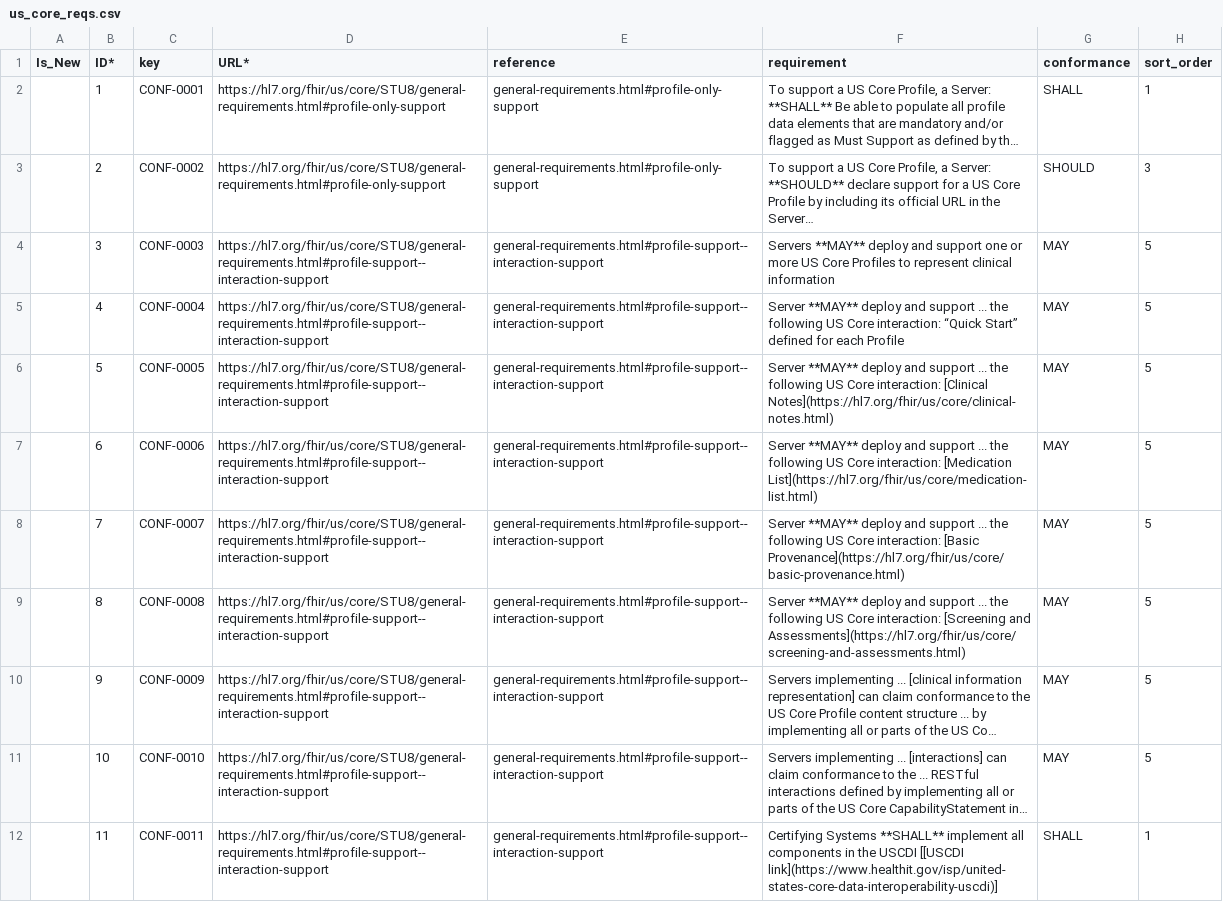
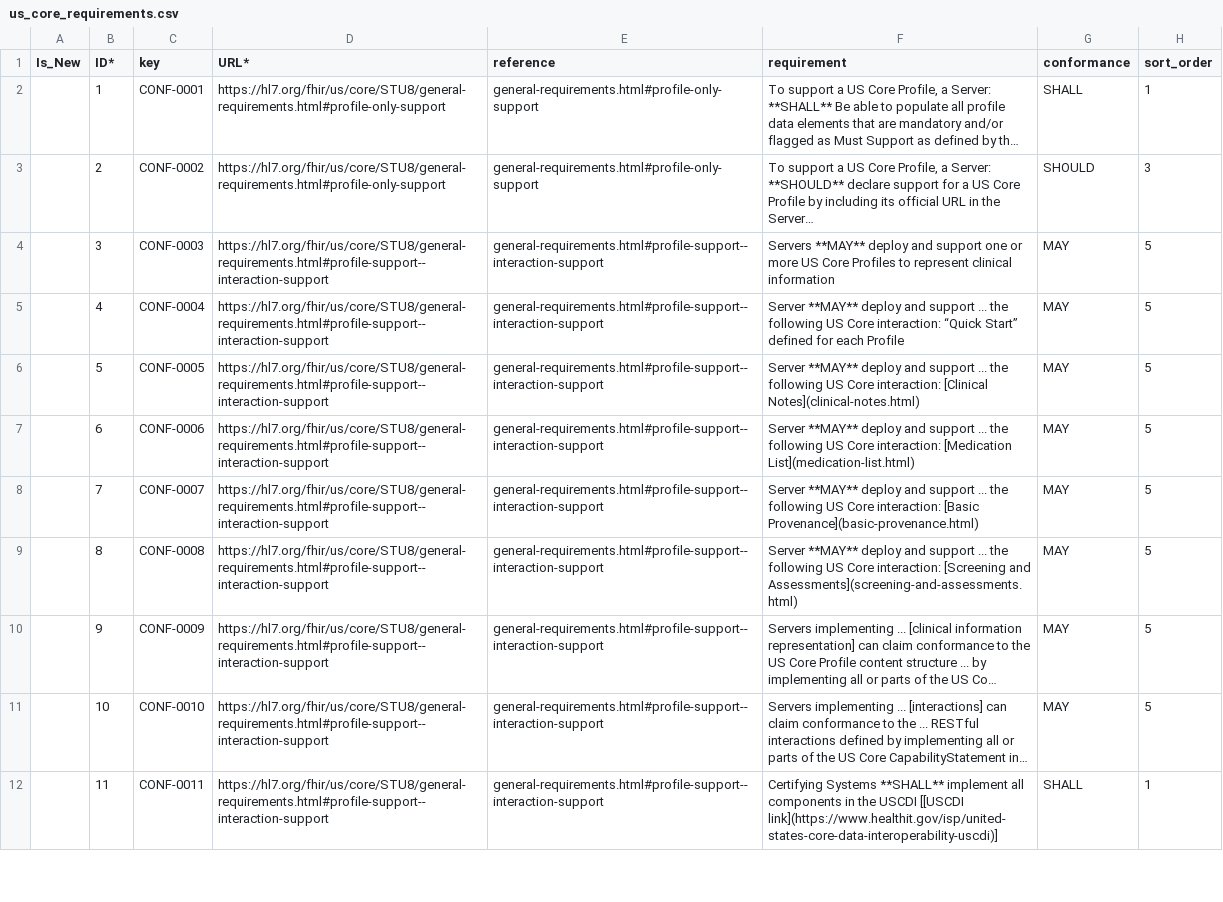
Before and after one commit to HL7/US-Core, a CSV file: input/images/tables/us_core_requirements.csv (was input/data/us_core_reqs.csv), drawn as a sheet; only a part is shown; long unchanged cells end in …; the diff covers the shown part only; the diff names each change by its address in the sheet, - before the commit and + after, or states it on an @@ line.

Commit message:
Add client query requirements for the USCDI Device Order and Nutrition Order data elements
Add a SHOULD statement to the Profile Specific Implementation Guidance of
the US Core DeviceRequest and US Core NutritionOrder Profiles: a client
retrieving a patient's complete set of device or nutrition orders queries
the profile along with the US Core MedicationRequest and US Core
ServiceRequest Profiles. Record the statements as CONF-0932 and CONF-0933.

Rename input/data/us_core_reqs.csv to us_core_requirements.csv, updating
the Liquid collection name, the generated download pair, publish.sh, and
the README.

Convert the US Core page links in the requirement column from absolute
hl7.org/fhir/us/core URLs to relative references so they resolve to the
current version. FHIR canonical URLs are left absolute. Point CONF-0267
at the HL7 Terminology Provenance Agent Type value set, replacing the
US Core value set retired in version 9.

Generated with assistance from Claude Code

```diff
--- a/input/data/us_core_reqs.csv
+++ b/input/images/tables/us_core_requirements.csv
-F6 (requirement): …interaction: [Clinical Notes](https://hl7.org/fhir/us/core/clinical-notes.html)
+F6 (requirement): …interaction: [Clinical Notes](clinical-notes.html)
-F7 (requirement): …interaction: [Medication List](https://hl7.org/fhir/us/core/medication-list.html)
+F7 (requirement): …interaction: [Medication List](medication-list.html)
-F8 (requirement): …interaction: [Basic Provenance](https://hl7.org/fhir/us/core/basic-provenance.html)
+F8 (requirement): …interaction: [Basic Provenance](basic-provenance.html)
-F9 (requirement): …[Screening and Assessments](https://hl7.org/fhir/us/core/screening-and-assessments.html)
+F9 (requirement): …[Screening and Assessments](screening-and-assessments.html)
```
Also changed, not shown: 2 added rows and 63 edited cells elsewhere in this file, input/data/us_core_requirements.csv, 14 other files.
